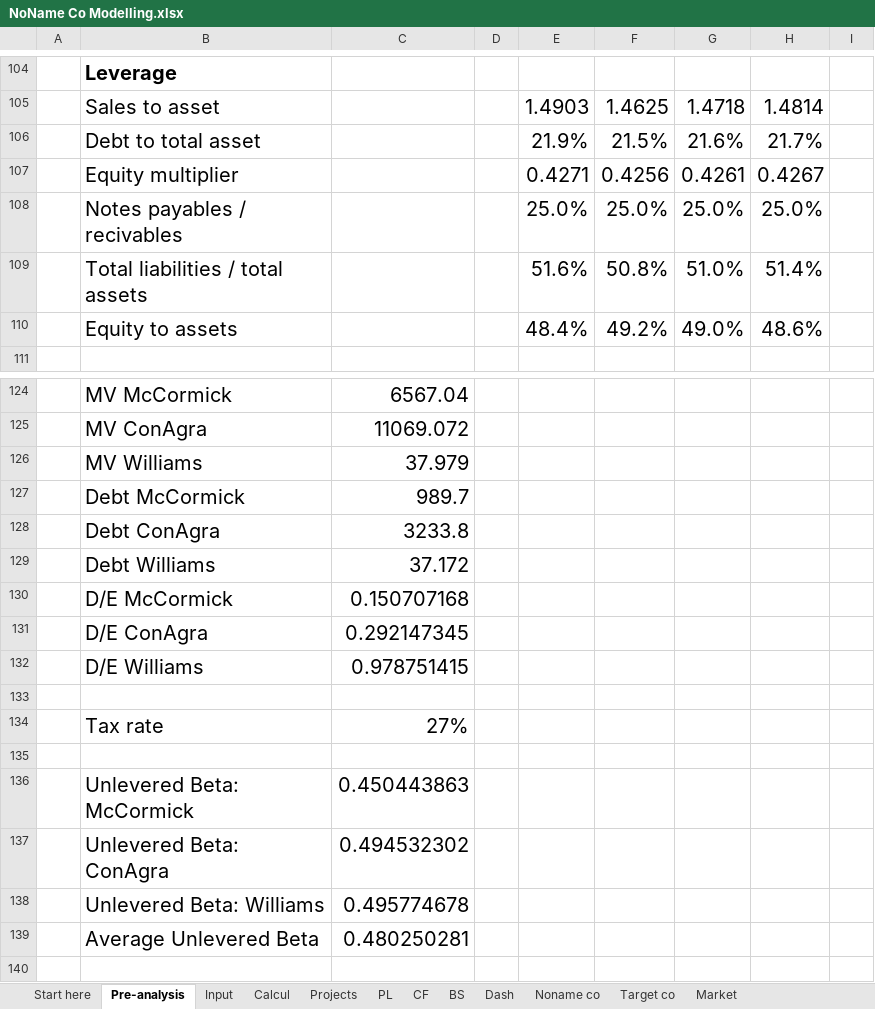
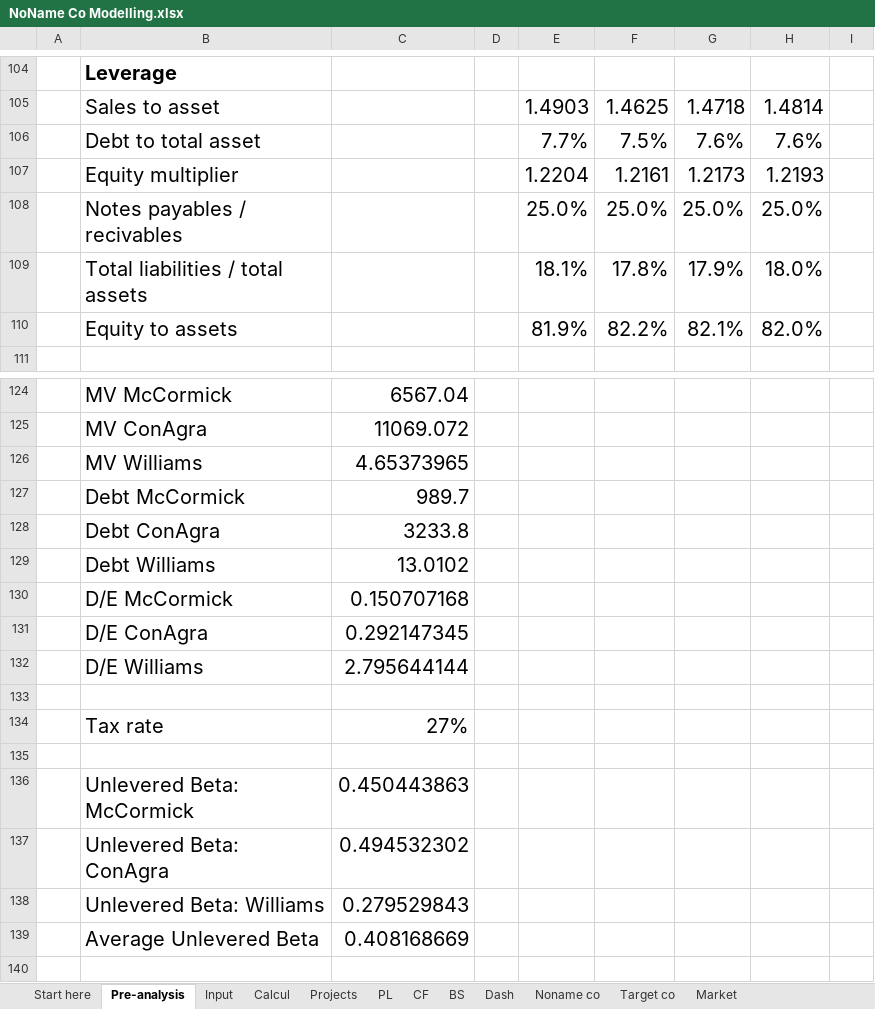
Before and after one commit to eliediwa9/Financial-and-Data-Analysis, an Excel workbook: NoName Co Modelling.xlsx, sheet Pre-analysis, drawn as a sheet; only a part is shown, gaps mark what is left out; values as stored, in another font and other column widths than the file's, no borders; removed rows and columns are numbered as before the commit, all else as after; the diff names each change by its address in the sheet, - before the commit and + after, or states it on an @@ line.

```diff
--- a/NoName Co Modelling.xlsx (sheet Pre-analysis)
+++ b/NoName Co Modelling.xlsx (sheet Pre-analysis)
-row 106:  | Debt to total asset |  |  | 21.9% | 21.5% | 21.6% | 21.7%
-row 107:  | Equity multiplier |  |  | 0.4271 | 0.4256 | 0.4261 | 0.4267
+row 106:  | Debt to total asset |  |  | 7.7% | 7.5% | 7.6% | 7.6%
+row 107:  | Equity multiplier |  |  | 1.2204 | 1.2161 | 1.2173 | 1.2193
-row 109:  | Total liabilities / total assets |  |  | 51.6% | 50.8% | 51.0% | 51.4%
-row 110:  | Equity to assets |  |  | 48.4% | 49.2% | 49.0% | 48.6%
+row 109:  | Total liabilities / total assets |  |  | 18.1% | 17.8% | 17.9% | 18.0%
+row 110:  | Equity to assets |  |  | 81.9% | 82.2% | 82.1% | 82.0%
-C126: 37.979
+C126: 4.65373965
-C129: 37.172
+C129: 13.0102
-C132: 0.978751415
+C132: 2.795644144
-C138: 0.495774678
+C138: 0.279529843
-C139: 0.480250281
+C139: 0.408168669
```
Also changed, not shown: sheet Projects, sheet Target co, sheet Market, sheet Dash, sheet Input, sheet Calcul, 1 more sheet, formulas that keep their value.
